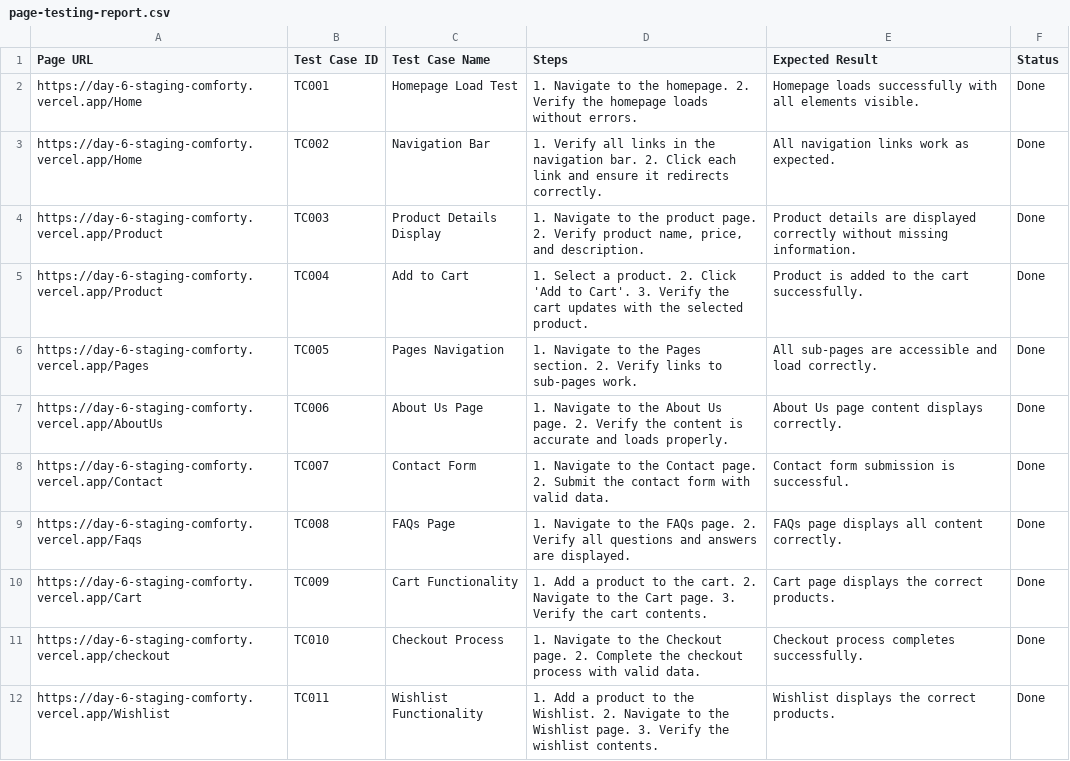
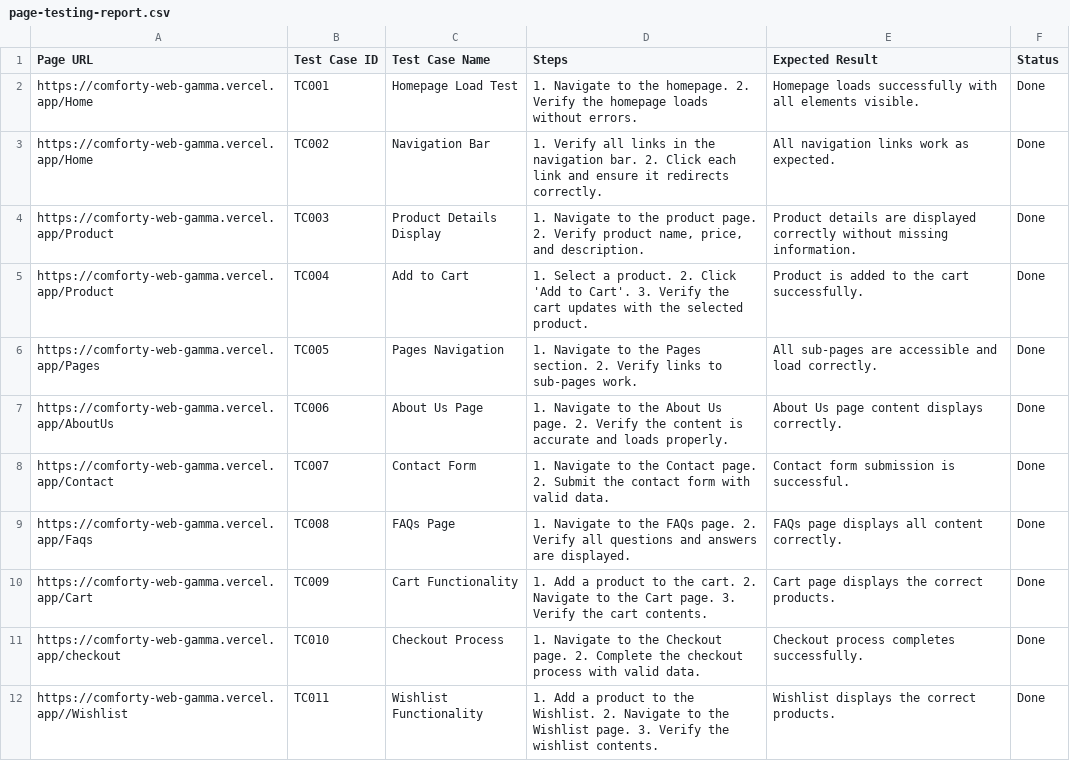
Before and after one commit to MehwishSheikh15/Marketplace_builder_Hackathon_2025, a CSV file: page-testing-report.csv, drawn as a sheet.

Commit message:
Update page-testing-report.csv

```diff
--- a/page-testing-report.csv
+++ b/page-testing-report.csv
@@ -1,12 +1,12 @@
 Page URL,Test Case ID,Test Case Name,Steps,Expected Result,Status
-https://day-6-staging-comforty.vercel.app/Home,TC001,Homepage Load Test,"1. Navigate to the homepage. 2. Verify the homepage loads without errors.",Homepage loads successfully with all elements visible.,Done
-https://day-6-staging-comforty.vercel.app/Home,TC002,Navigation Bar,"1. Verify all links in the navigation bar. 2. Click each link and ensure it redirects correctly.",All navigation links work as expected.,Done
-https://day-6-staging-comforty.vercel.app/Product,TC003,Product Details Display,"1. Navigate to the product page. 2. Verify product name, price, and description.",Product details are displayed correctly without missing information.,Done
-https://day-6-staging-comforty.vercel.app/Product,TC004,Add to Cart,"1. Select a product. 2. Click 'Add to Cart'. 3. Verify the cart updates with the selected product.",Product is added to the cart successfully.,Done
-https://day-6-staging-comforty.vercel.app/Pages,TC005,Pages Navigation,"1. Navigate to the Pages section. 2. Verify links to sub-pages work.",All sub-pages are accessible and load correctly.,Done
-https://day-6-staging-comforty.vercel.app/AboutUs,TC006,About Us Page,"1. Navigate to the About Us page. 2. Verify the content is accurate and loads properly.",About Us page content displays correctly.,Done
-https://day-6-staging-comforty.vercel.app/Contact,TC007,Contact Form,"1. Navigate to the Contact page. 2. Submit the contact form with valid data.",Contact form submission is successful.,Done
-https://day-6-staging-comforty.vercel.app/Faqs,TC008,FAQs Page,"1. Navigate to the FAQs page. 2. Verify all questions and answers are displayed.",FAQs page displays all content correctly.,Done
-https://day-6-staging-comforty.vercel.app/Cart,TC009,Cart Functionality,"1. Add a product to the cart. 2. Navigate to the Cart page. 3. Verify the cart contents.",Cart page displays the correct products.,Done
-https://day-6-staging-comforty.vercel.app/checkout,TC010,Checkout Process,"1. Navigate to the Checkout page. 2. Complete the checkout process with valid data.",Checkout process completes successfully.,Done
-https://day-6-staging-comforty.vercel.app/Wishlist,TC011,Wishlist Functionality,"1. Add a product to the Wishlist. 2. Navigate to the Wishlist page. 3. Verify the wishlist contents.",Wishlist displays the correct products.,Done
+https://comforty-web-gamma.vercel.app/Home,TC001,Homepage Load Test,"1. Navigate to the homepage. 2. Verify the homepage loads without errors.",Homepage loads successfully with all elements visible.,Done
+https://comforty-web-gamma.vercel.app/Home,TC002,Navigation Bar,"1. Verify all links in the navigation bar. 2. Click each link and ensure it redirects correctly.",All navigation links work as expected.,Done
+https://comforty-web-gamma.vercel.app/Product,TC003,Product Details Display,"1. Navigate to the product page. 2. Verify product name, price, and description.",Product details are displayed correctly without missing information.,Done
+https://comforty-web-gamma.vercel.app/Product,TC004,Add to Cart,"1. Select a product. 2. Click 'Add to Cart'. 3. Verify the cart updates with the selected product.",Product is added to the cart successfully.,Done
+https://comforty-web-gamma.vercel.app/Pages,TC005,Pages Navigation,"1. Navigate to the Pages section. 2. Verify links to sub-pages work.",All sub-pages are accessible and load correctly.,Done
+https://comforty-web-gamma.vercel.app/AboutUs,TC006,About Us Page,"1. Navigate to the About Us page. 2. Verify the content is accurate and loads properly.",About Us page content displays correctly.,Done
+https://comforty-web-gamma.vercel.app/Contact,TC007,Contact Form,"1. Navigate to the Contact page. 2. Submit the contact form with valid data.",Contact form submission is successful.,Done
+https://comforty-web-gamma.vercel.app/Faqs,TC008,FAQs Page,"1. Navigate to the FAQs page. 2. Verify all questions and answers are displayed.",FAQs page displays all content correctly.,Done
+https://comforty-web-gamma.vercel.app/Cart,TC009,Cart Functionality,"1. Add a product to the cart. 2. Navigate to the Cart page. 3. Verify the cart contents.",Cart page displays the correct products.,Done
+https://comforty-web-gamma.vercel.app/checkout,TC010,Checkout Process,"1. Navigate to the Checkout page. 2. Complete the checkout process with valid data.",Checkout process completes successfully.,Done
+https://comforty-web-gamma.vercel.app//Wishlist,TC011,Wishlist Functionality,"1. Add a product to the Wishlist. 2. Navigate to the Wishlist page. 3. Verify the wishlist contents.",Wishlist displays the correct products.,Done
```
